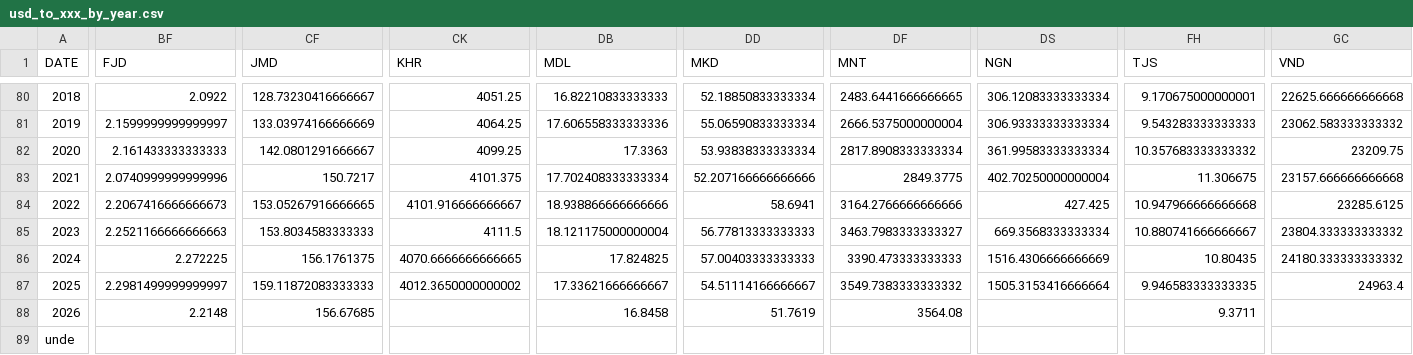
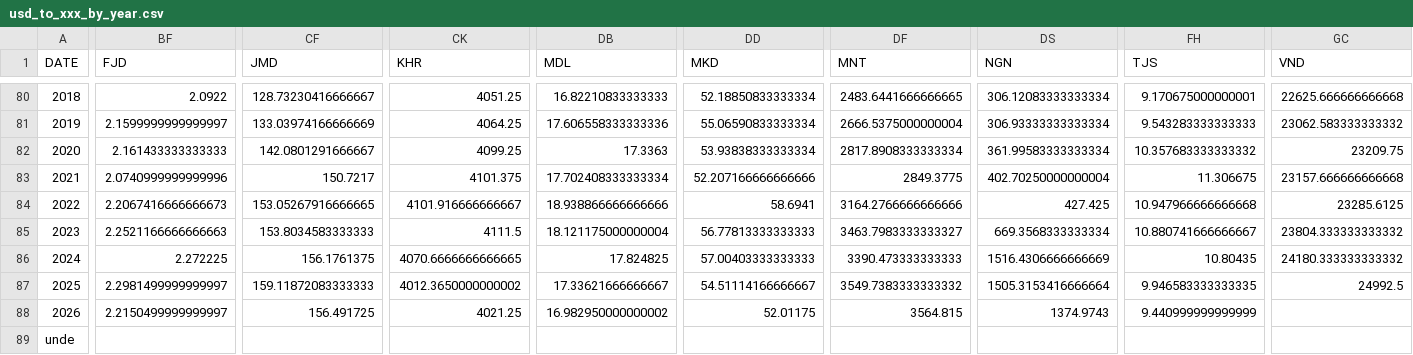
Before and after one commit to xriss/freechange, a CSV file: csv/usd_to_xxx_by_year.csv, drawn as a sheet; only a part is shown, gaps mark what is left out; the diff covers the shown part only; the diff names each change by its address in the sheet, - before the commit and + after, or states it on an @@ line.

```diff
--- a/csv/usd_to_xxx_by_year.csv
+++ b/csv/usd_to_xxx_by_year.csv
-GC87 (VND): 24963.4
+GC87 (VND): 24992.5
-BF88 (FJD): 2.2148
+BF88 (FJD): 2.2150499999999997
-CF88 (JMD): 156.67685
+CF88 (JMD): 156.491725
-CK88 (KHR): (empty)
+CK88 (KHR): 4021.25
-DB88 (MDL): 16.8458
+DB88 (MDL): 16.982950000000002
-DD88 (MKD): 51.7619
+DD88 (MKD): 52.01175
-DF88 (MNT): 3564.08
+DF88 (MNT): 3564.815
-DS88 (NGN): (empty)
+DS88 (NGN): 1374.9743
-FH88 (TJS): 9.3711
+FH88 (TJS): 9.440999999999999
```
Also changed, not shown: 24 edited cells elsewhere in this file, 6 other files.
